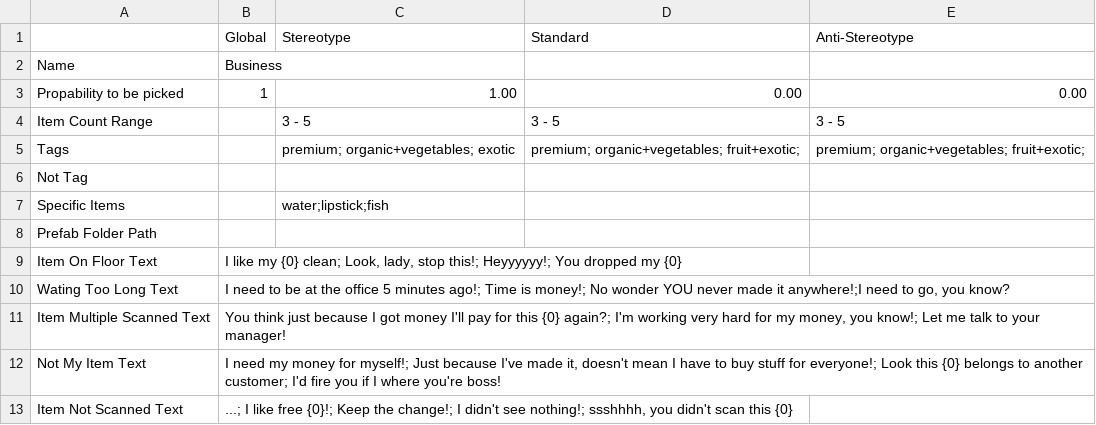
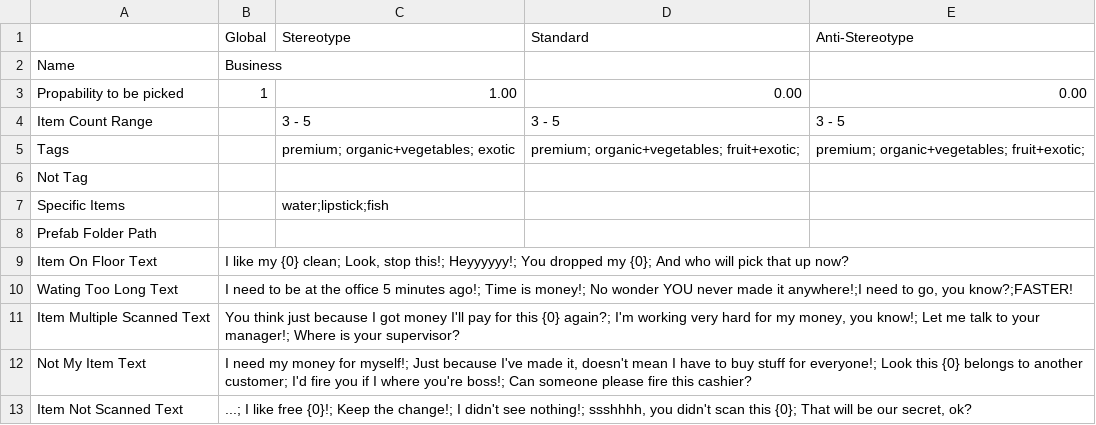
Before and after one commit to josefwho/Till, a CSV file: Assets/Resources/Spreadsheets/CustomerProfiles/Customer Profiles - Business.csv, drawn as a sheet.

```diff
--- a/Assets/Resources/Spreadsheets/CustomerProfiles/Customer Profiles - Business.csv
+++ b/Assets/Resources/Spreadsheets/CustomerProfiles/Customer Profiles - Business.csv
@@ -8,6 +8,6 @@ Specific Items,,water;lipstick;fish,,
 Prefab Folder Path,,,,
-Item On Floor Text,"I like my {0} clean; Look, lady, stop this!; Heyyyyyy!; You dropped my {0}",,,
-Wating Too Long Text,"I need to be at the office 5 minutes ago!; Time is money!; No wonder YOU never made it anywhere!;I need to go, you know?",,,
-Item Multiple Scanned Text,"You think just because I got money I'll pay for this {0} again?; I'm working very hard for my money, you know!; Let me talk to your manager!",,,
-Not My Item Text,"I need my money for myself!; Just because I've made it, doesn't mean I have to buy stuff for everyone!; Look this {0} belongs to another customer; I'd fire you if I where you're boss!",,,
-Item Not Scanned Text,"...; I like free {0}!; Keep the change!; I didn't see nothing!; ssshhhh, you didn't scan this {0}",,,
+Item On Floor Text,"I like my {0} clean; Look, stop this!; Heyyyyyy!; You dropped my {0}; And who will pick that up now?",,,
+Wating Too Long Text,"I need to be at the office 5 minutes ago!; Time is money!; No wonder YOU never made it anywhere!;I need to go, you know?;FASTER!",,,
+Item Multiple Scanned Text,"You think just because I got money I'll pay for this {0} again?; I'm working very hard for my money, you know!; Let me talk to your manager!; Where is your supervisor?",,,
+Not My Item Text,"I need my money for myself!; Just because I've made it, doesn't mean I have to buy stuff for everyone!; Look this {0} belongs to another customer; I'd fire you if I where you're boss!; Can someone please fire this cashier?",,,
+Item Not Scanned Text,"...; I like free {0}!; Keep the change!; I didn't see nothing!; ssshhhh, you didn't scan this {0}; That will be our secret, ok?",,,
```
Also changed, not shown: Assets/Resources/Spreadsheets/CustomerProfiles/Customer Profiles - Family.csv, Assets/Resources/Spreadsheets/CustomerProfiles/Customer Profiles - Hippie.csv, 4 other files.
